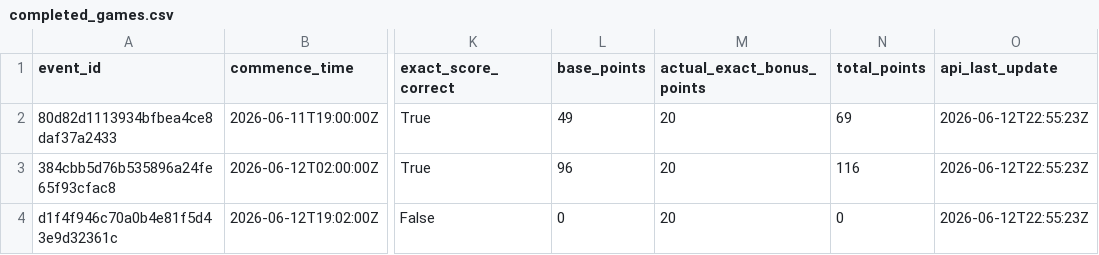
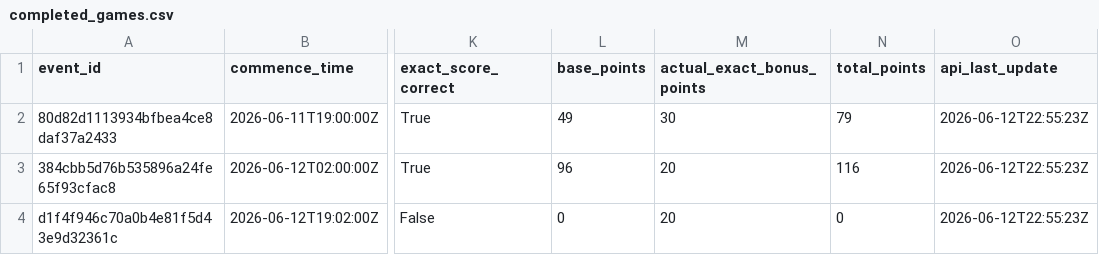
Before and after one commit to ManuelFay/mpp, a CSV file: data/mpg/completed_games.csv, drawn as a sheet; only a part is shown, gaps mark what is left out; the diff names each change by its address in the sheet, - before the commit and + after, or states it on an @@ line.

```diff
--- a/data/mpg/completed_games.csv
+++ b/data/mpg/completed_games.csv
-M2 (actual_exact_bonus_points): 20
+M2 (actual_exact_bonus_points): 30
-N2 (total_points): 69
+N2 (total_points): 79
```
Also changed, not shown: data/mpg/mpg_optimal_strategy.csv, 8 other files.
